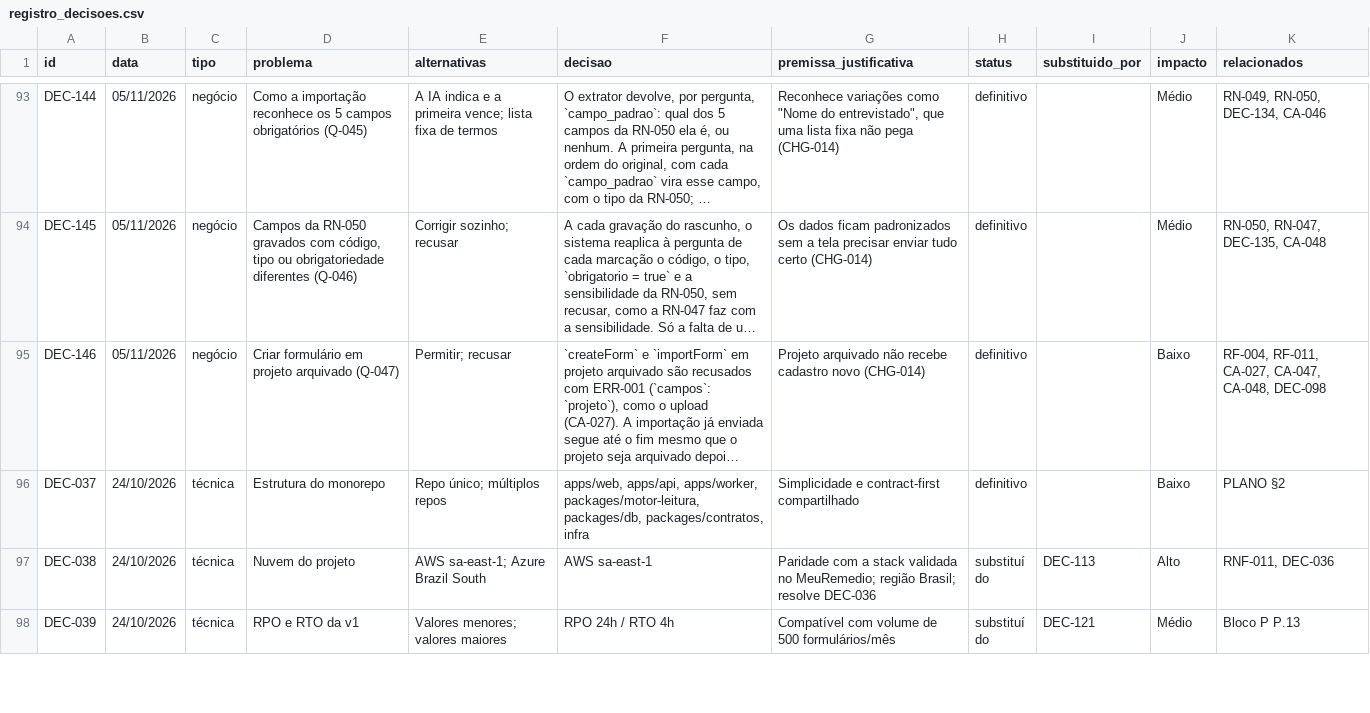
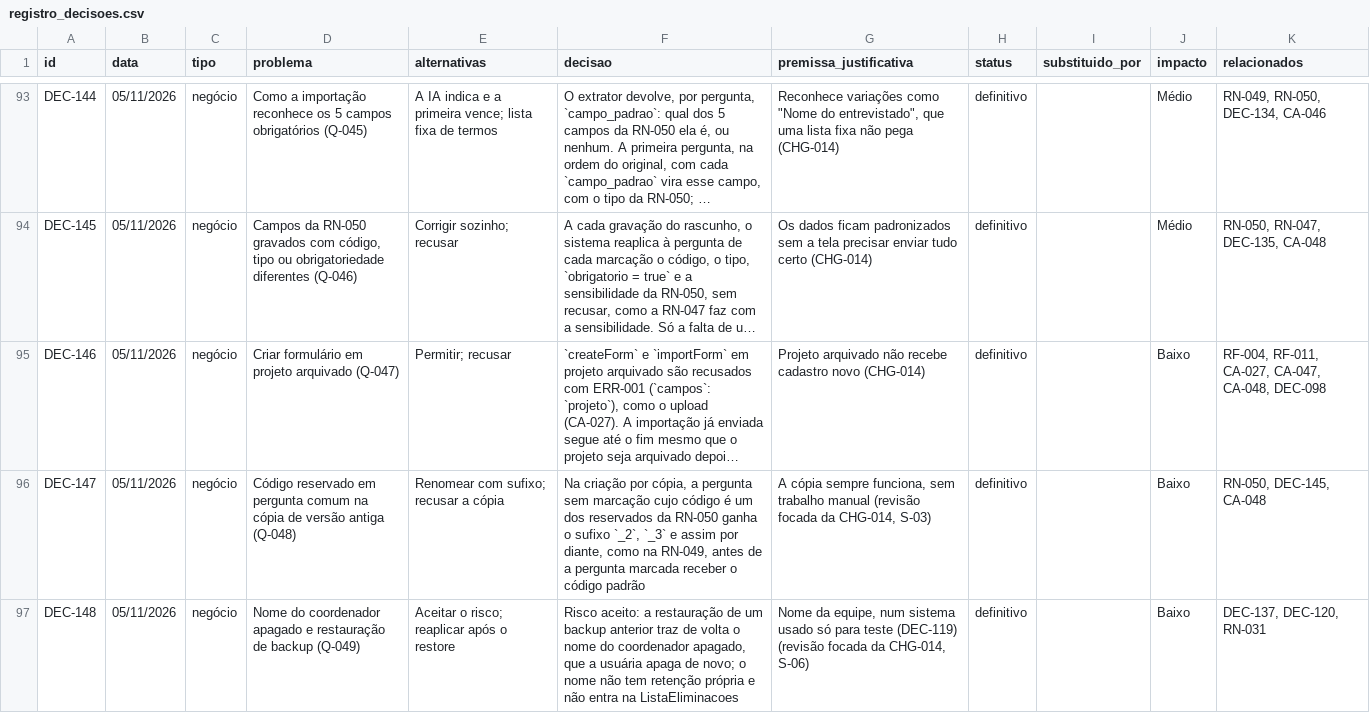
Before and after one commit to carlosyano/MinhaPesquisa, a CSV file: registros/registro_decisoes.csv, drawn as a sheet; only a part is shown, gaps mark what is left out; the shorter side is filled out with more unchanged rows; long unchanged cells end in …; the diff covers the shown part only; the diff names each change by its address in the sheet, - before the commit and + after, or states it on an @@ line.

```diff
--- a/registros/registro_decisoes.csv
+++ b/registros/registro_decisoes.csv
+row 96: DEC-147 | 05/11/2026 | negócio | Código reservado em pergunta comum na cópia de versão antiga (Q-048) | Renomear com sufixo; recusar a cópia | Na criação por cópia, a pergunta sem marcação cujo código é um dos reservados da RN-050 ganha o sufixo `_2`, `_3` e assim por diante, como na RN-049, antes de a pergunta marcada receber o código padrão | A cópia sempre funciona, sem trabalho manual (revisão focada da CHG-014, S-03) | definitivo |  | Baixo | RN-050, DEC-145, CA-048
+row 97: DEC-148 | 05/11/2026 | negócio | Nome do coordenador apagado e restauração de backup (Q-049) | Aceitar o risco; reaplicar após o restore | Risco aceito: a restauração de um backup anterior traz de volta o nome do coordenador apagado, que a usuária apaga de novo; o nome não tem retenção própria e não entra na ListaEliminacoes | Nome da equipe, num sistema usado só para teste (DEC-119) (revisão focada da CHG-014, S-06) | definitivo |  | Baixo | DEC-137, DEC-120, RN-031
```
Also changed, not shown: 1 added row and 2 edited cells elsewhere in this file, registros/catalogo_erros.csv, registros/controle_mudancas.csv, 8 other files.
